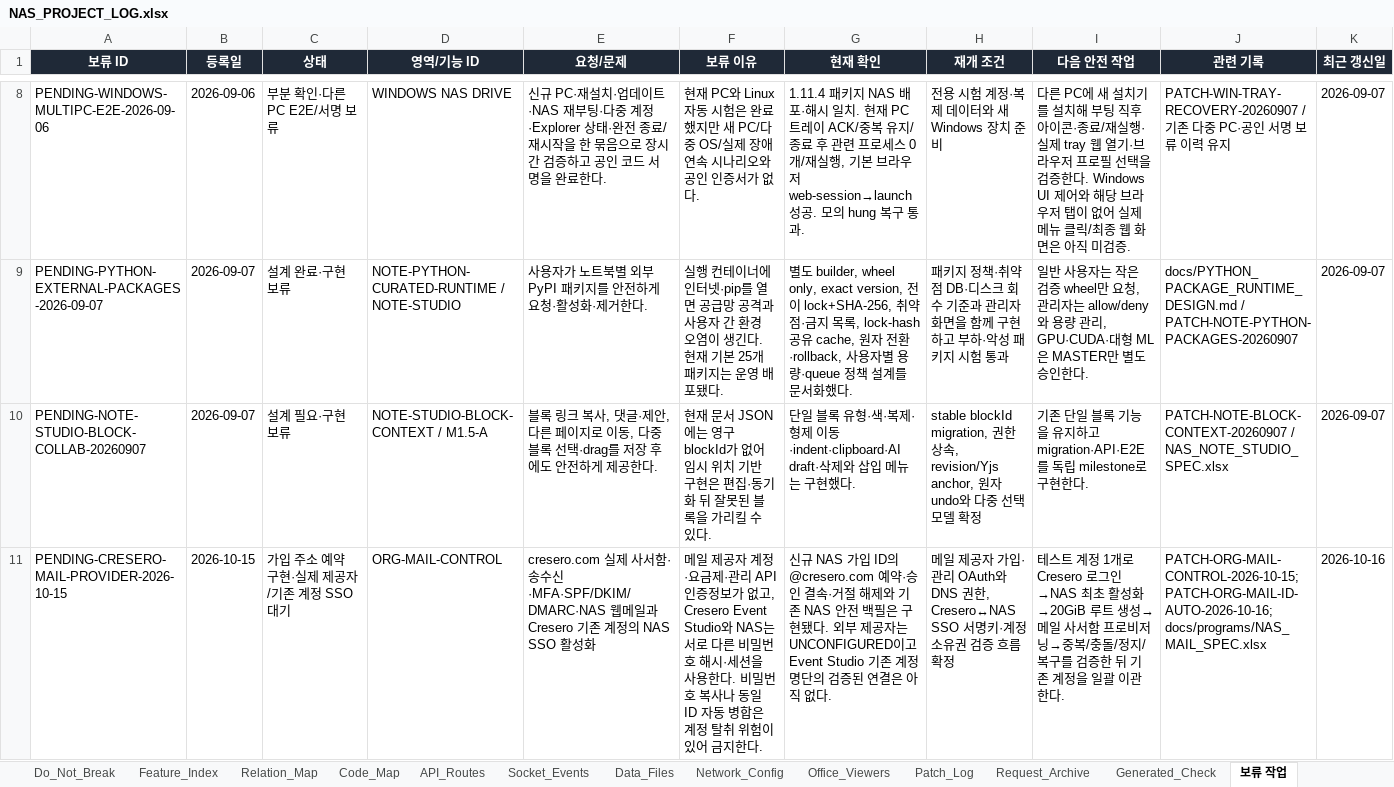
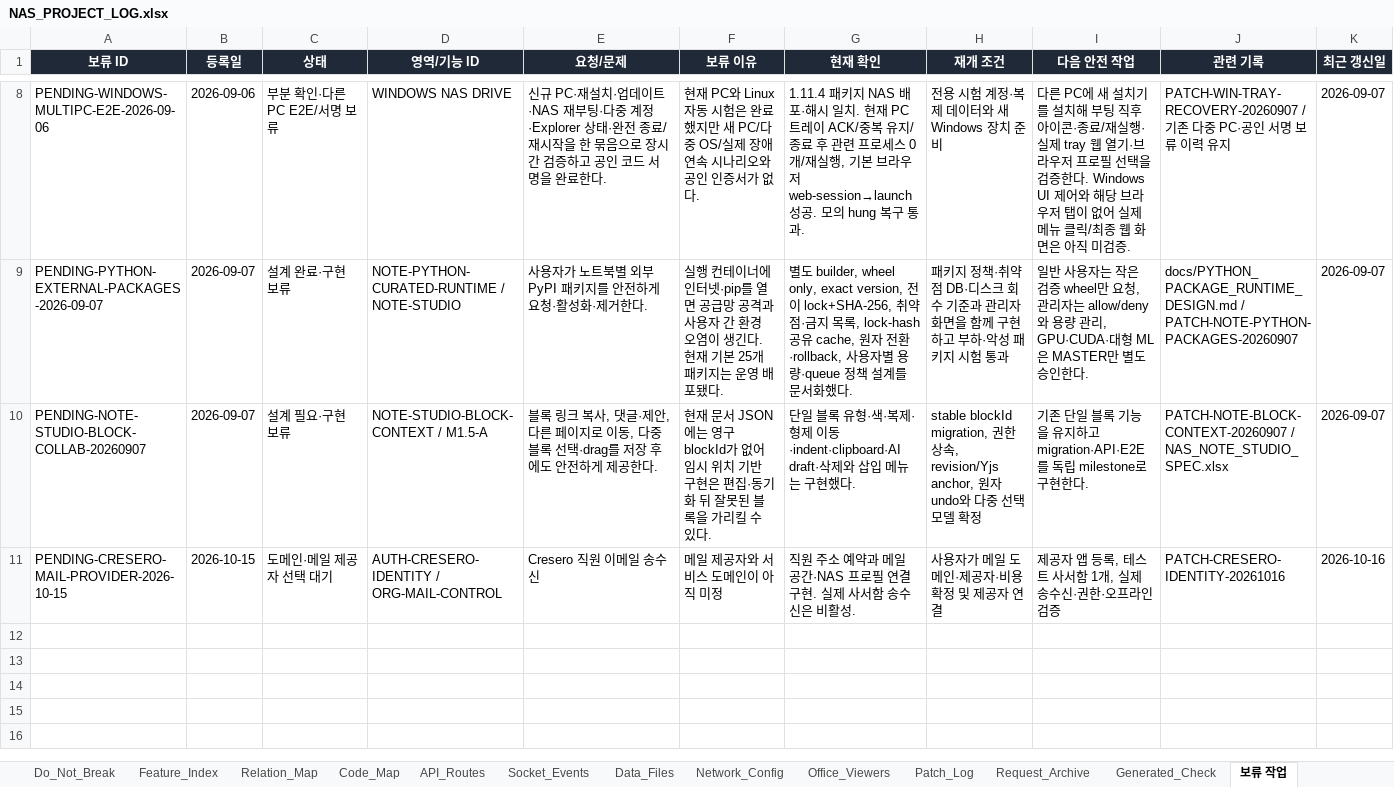
Before and after one commit to CLim020924/NAS_dev, an Excel workbook: docs/NAS_PROJECT_LOG.xlsx, sheet 보류 작업, drawn as a sheet; only a part is shown, gaps mark what is left out; values as stored, in another font and other column widths than the file's, no borders; conditional formats not drawn; the diff names each change by its address in the sheet, - before the commit and + after, or states it on an @@ line.

Commit message:
Connect Cresero employee identities and expose account status in NAS profiles

```diff
--- a/docs/NAS_PROJECT_LOG.xlsx (sheet 보류 작업)
+++ b/docs/NAS_PROJECT_LOG.xlsx (sheet 보류 작업)
-C11 (상태): 가입 주소 예약 구현·실제 제공자/기존 계정 SSO 대기
+C11 (상태): 도메인·메일 제공자 선택 대기
-D11 (영역/기능 ID): ORG-MAIL-CONTROL
+D11 (영역/기능 ID): AUTH-CRESERO-IDENTITY / ORG-MAIL-CONTROL
-E11 (요청/문제): cresero.com 실제 사서함·송수신·MFA·SPF/DKIM/DMARC·NAS 웹메일과 Cresero 기존 계정의 NAS SSO 활성화
+E11 (요청/문제): Cresero 직원 이메일 송수신
-F11 (보류 이유): …제공자 계정·요금제·관리 API 인증정보가 없고, Cresero Event Studio와 NAS는 서로 다른 비밀번호 해시·세션을 사용한다. 비밀번호 복사나 동일 ID 자동 병합은 계정 탈취 위험이 있어 금지한다.
+F11 (보류 이유): …제공자와 서비스 도메인이 아직 미정
-G11 (현재 확인): 신규 NAS 가입 ID의 @cresero.com 예약·승인 결속·거절 해제와 기존 NAS 안전 백필은 구현됐다. 외부 제공자는 UNCONFIGURED이고 Event Studio 기존 계정 명단의 검증된 연결은 아직 없다.
+G11 (현재 확인): 직원 주소 예약과 메일 공간·NAS 프로필 연결 구현. 실제 사서함 송수신은 비활성.
-H11 (재개 조건): 메일 제공자 가입·관리 OAuth와 DNS 권한, Cresero↔NAS SSO 서명키·계정 소유권 검증 흐름 확정
+H11 (재개 조건): 사용자가 메일 도메인·제공자·비용 확정 및 제공자 연결
-I11 (다음 안전 작업): 테스트 계정 1개로 Cresero 로그인→NAS 최초 활성화→20GiB 루트 생성→메일 사서함 프로비저닝→중복/충돌/정지/복구를 검증한 뒤 기존 계정을 일괄 이관한다.
+I11 (다음 안전 작업): 제공자 앱 등록, 테스트 사서함 1개, 실제 송수신·권한·오프라인 검증
-J11 (관련 기록): PATCH-ORG-MAIL-CONTROL-2026-10-15; PATCH-ORG-MAIL-ID-AUTO-2026-10-16; docs/programs/NAS_MAIL_SPEC.xlsx
+J11 (관련 기록): PATCH-CRESERO-IDENTITY-20261016
```
Also changed, not shown: sheet Patch_Log, sheet Feature_Index, sheet Relation_Map, sheet Do_Not_Break, sheet Code_Map, sheet Request_Archive, 5 other files.
